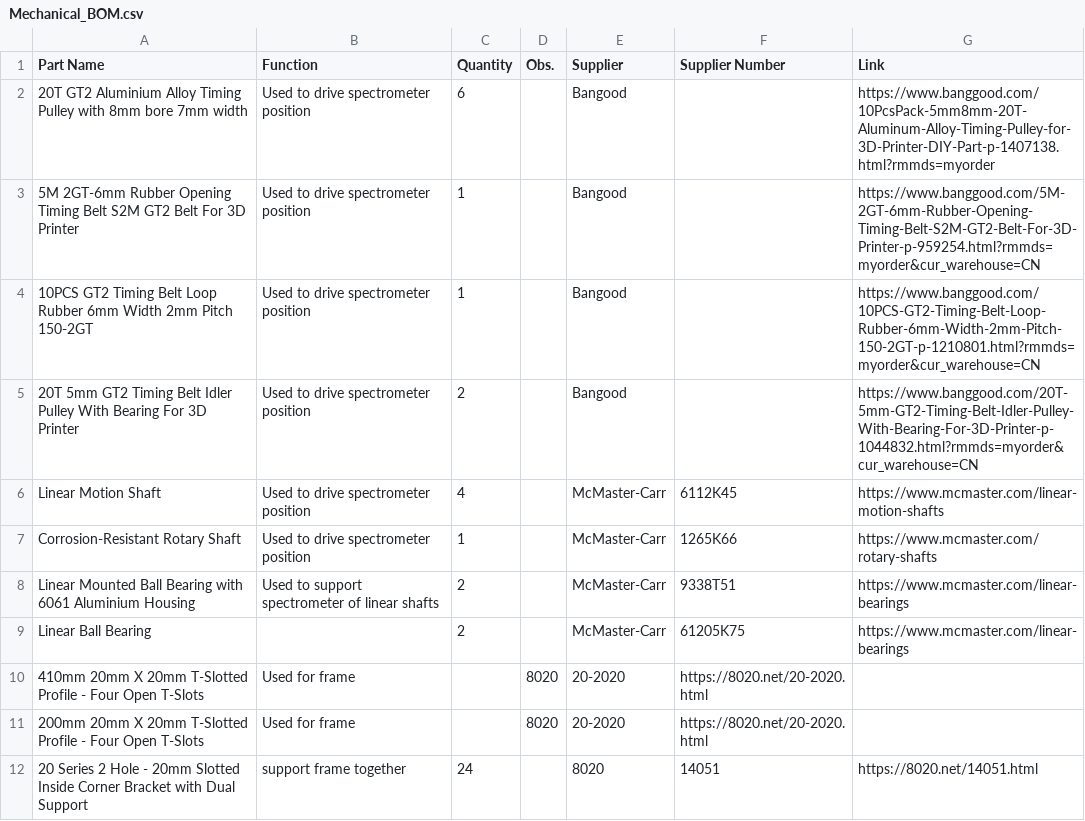
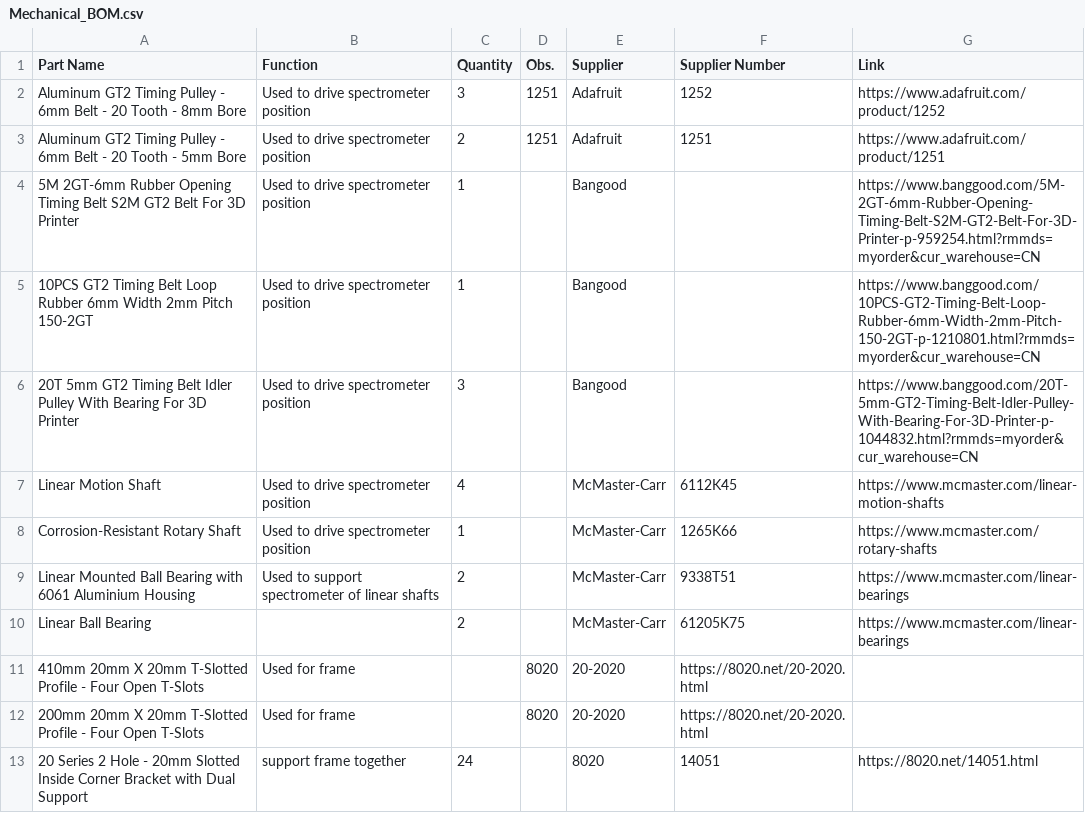
Before and after one commit to FOSH-following-demand/Plate-Reader, a CSV file: hardware/BOM/Mechanical_BOM.csv, drawn as a sheet.

```diff
--- a/hardware/BOM/Mechanical_BOM.csv
+++ b/hardware/BOM/Mechanical_BOM.csv
@@ -1,6 +1,7 @@
 Part Name,Function,Quantity,Obs.,Supplier,Supplier Number,Link
-20T GT2 Aluminium Alloy Timing Pulley with 8mm bore 7mm width,Used to drive spectrometer position, 6  ,  , Bangood ,  ,https://www.banggood.com/10PcsPack-5mm8mm-20T-Aluminum-Alloy-Timing-Pulley-for-3D-Printer-DIY-Part-p-1407138.html?rmmds=myorder
+Aluminum GT2 Timing Pulley - 6mm Belt - 20 Tooth - 8mm Bore,Used to drive spectrometer position,3,1251,Adafruit,1252,https://www.adafruit.com/product/1252
+Aluminum GT2 Timing Pulley - 6mm Belt - 20 Tooth - 5mm Bore,Used to drive spectrometer position,2,1251,Adafruit,1251,https://www.adafruit.com/product/1251
 5M 2GT-6mm Rubber Opening Timing Belt S2M GT2 Belt For 3D Printer,Used to drive spectrometer position,1,,Bangood,,https://www.banggood.com/5M-2GT-6mm-Rubber-Opening-Timing-Belt-S2M-GT2-Belt-For-3D-Printer-p-959254.html?rmmds=myorder&cur_warehouse=CN
 10PCS GT2 Timing Belt Loop Rubber 6mm Width 2mm Pitch 150-2GT,Used to drive spectrometer position,1,,Bangood,,https://www.banggood.com/10PCS-GT2-Timing-Belt-Loop-Rubber-6mm-Width-2mm-Pitch-150-2GT-p-1210801.html?rmmds=myorder&cur_warehouse=CN
-20T 5mm GT2 Timing Belt Idler Pulley With Bearing For 3D Printer,Used to drive spectrometer position,2,,Bangood,,https://www.banggood.com/20T-5mm-GT2-Timing-Belt-Idler-Pulley-With-Bearing-For-3D-Printer-p-1044832.html?rmmds=myorder&cur_warehouse=CN
+20T 5mm GT2 Timing Belt Idler Pulley With Bearing For 3D Printer,Used to drive spectrometer position,3,,Bangood,,https://www.banggood.com/20T-5mm-GT2-Timing-Belt-Idler-Pulley-With-Bearing-For-3D-Printer-p-1044832.html?rmmds=myorder&cur_warehouse=CN
 Linear Motion Shaft,Used to drive spectrometer position,4,,McMaster-Carr,6112K45,https://www.mcmaster.com/linear-motion-shafts
```
Also changed, not shown: 11 other files.
